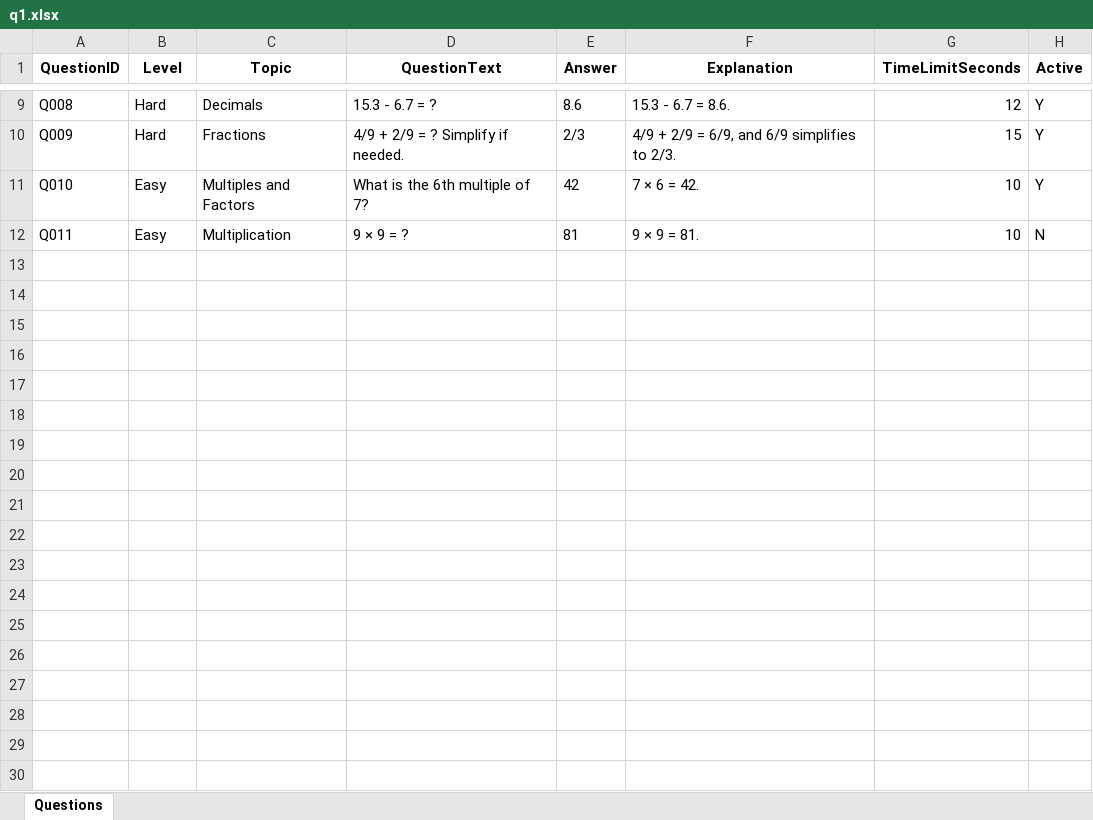
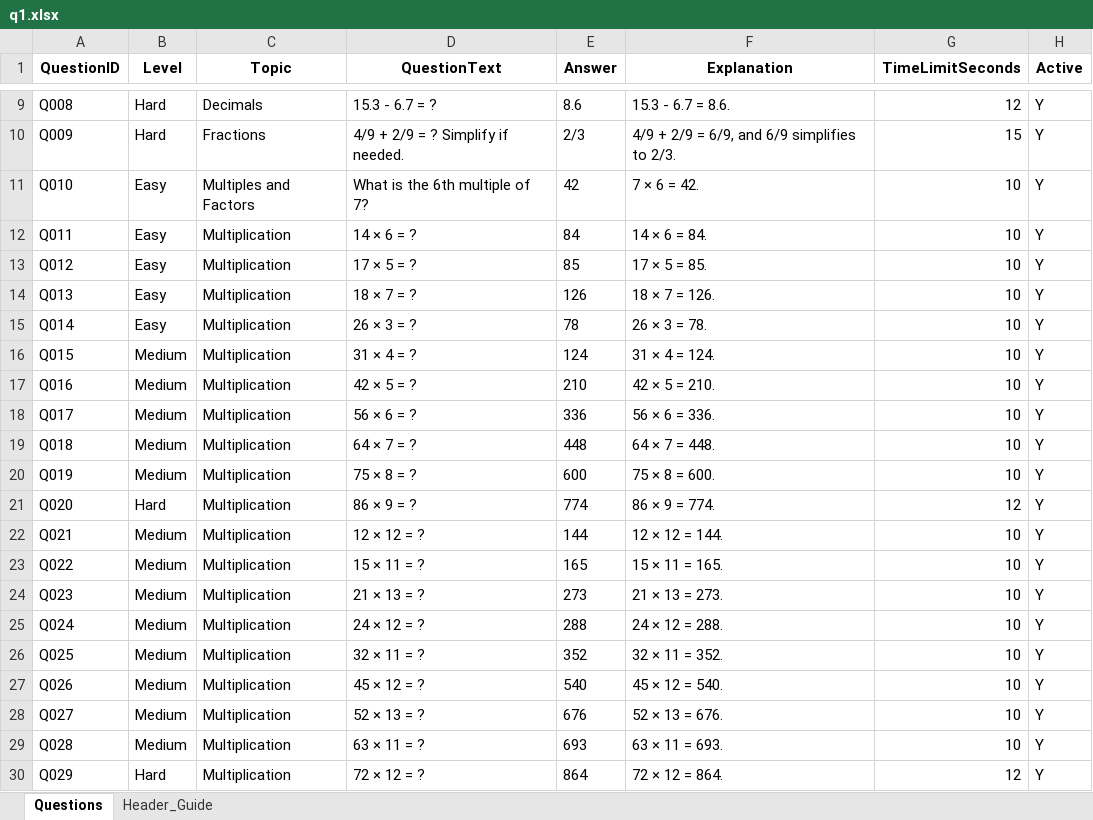
Before and after one commit to ast10962/math, an Excel workbook: q1.xlsx, sheet Questions, drawn as a sheet; only a part is shown, gaps mark what is left out; values as stored, in another font and other column widths than the file's, no borders; the diff covers the shown part only; the diff names each change by its address in the sheet, - before the commit and + after, or states it on an @@ line.

Commit message:
new q1

```diff
--- a/q1.xlsx (sheet Questions)
+++ b/q1.xlsx (sheet Questions)
+sheet tab: Header_Guide
-D12 (QuestionText): 9 × 9 = ?
+D12 (QuestionText): 14 × 6 = ?
-E12 (Answer): 81
+E12 (Answer): 84
-F12 (Explanation): 9 × 9 = 81.
+F12 (Explanation): 14 × 6 = 84.
-H12 (Active): N
+H12 (Active): Y
+row 13: Q012 | Easy | Multiplication | 17 × 5 = ? | 85 | 17 × 5 = 85. | 10 | Y
+row 14: Q013 | Easy | Multiplication | 18 × 7 = ? | 126 | 18 × 7 = 126. | 10 | Y
+row 15: Q014 | Easy | Multiplication | 26 × 3 = ? | 78 | 26 × 3 = 78. | 10 | Y
+row 16: Q015 | Medium | Multiplication | 31 × 4 = ? | 124 | 31 × 4 = 124. | 10 | Y
+row 17: Q016 | Medium | Multiplication | 42 × 5 = ? | 210 | 42 × 5 = 210. | 10 | Y
+row 18: Q017 | Medium | Multiplication | 56 × 6 = ? | 336 | 56 × 6 = 336. | 10 | Y
+row 19: Q018 | Medium | Multiplication | 64 × 7 = ? | 448 | 64 × 7 = 448. | 10 | Y
+row 20: Q019 | Medium | Multiplication | 75 × 8 = ? | 600 | 75 × 8 = 600. | 10 | Y
+row 21: Q020 | Hard | Multiplication | 86 × 9 = ? | 774 | 86 × 9 = 774. | 12 | Y
+row 22: Q021 | Medium | Multiplication | 12 × 12 = ? | 144 | 12 × 12 = 144. | 10 | Y
+row 23: Q022 | Medium | Multiplication | 15 × 11 = ? | 165 | 15 × 11 = 165. | 10 | Y
+row 24: Q023 | Medium | Multiplication | 21 × 13 = ? | 273 | 21 × 13 = 273. | 10 | Y
+row 25: Q024 | Medium | Multiplication | 24 × 12 = ? | 288 | 24 × 12 = 288. | 10 | Y
+row 26: Q025 | Medium | Multiplication | 32 × 11 = ? | 352 | 32 × 11 = 352. | 10 | Y
+row 27: Q026 | Medium | Multiplication | 45 × 12 = ? | 540 | 45 × 12 = 540. | 10 | Y
+row 28: Q027 | Medium | Multiplication | 52 × 13 = ? | 676 | 52 × 13 = 676. | 10 | Y
+row 29: Q028 | Medium | Multiplication | 63 × 11 = ? | 693 | 63 × 11 = 693. | 10 | Y
+row 30: Q029 | Hard | Multiplication | 72 × 12 = ? | 864 | 72 × 12 = 864. | 12 | Y
```
Also changed, not shown: 73 added rows elsewhere in this sheet.
